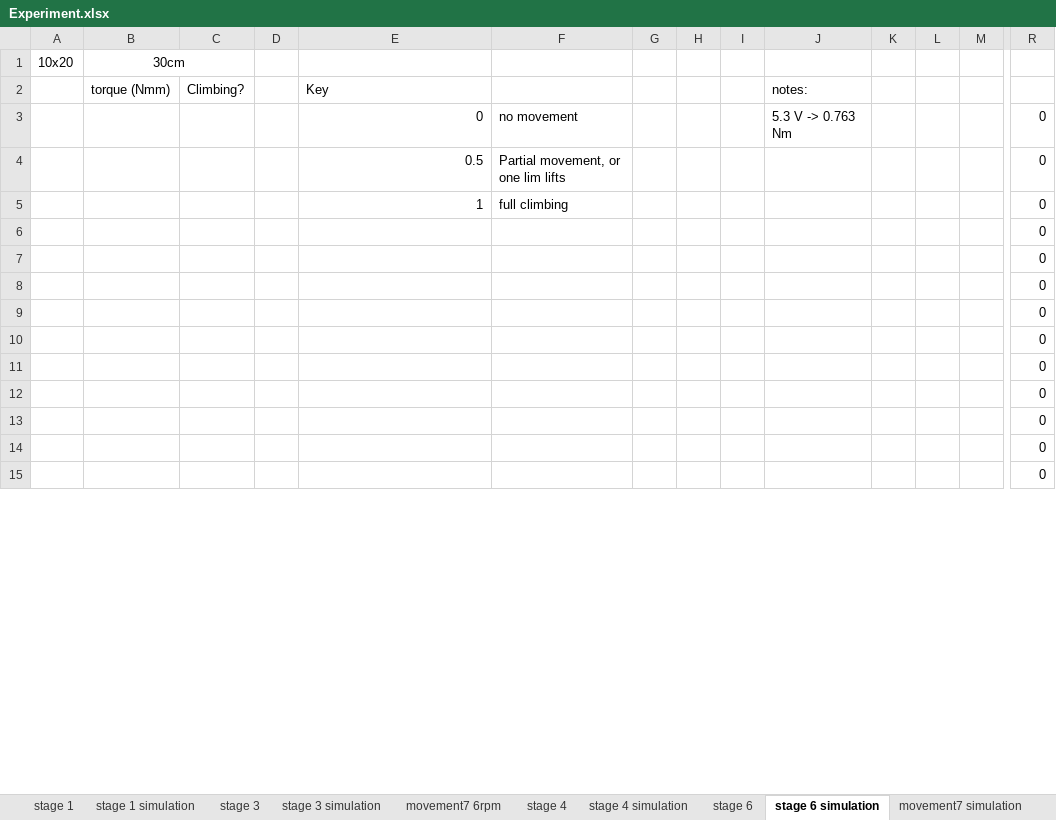
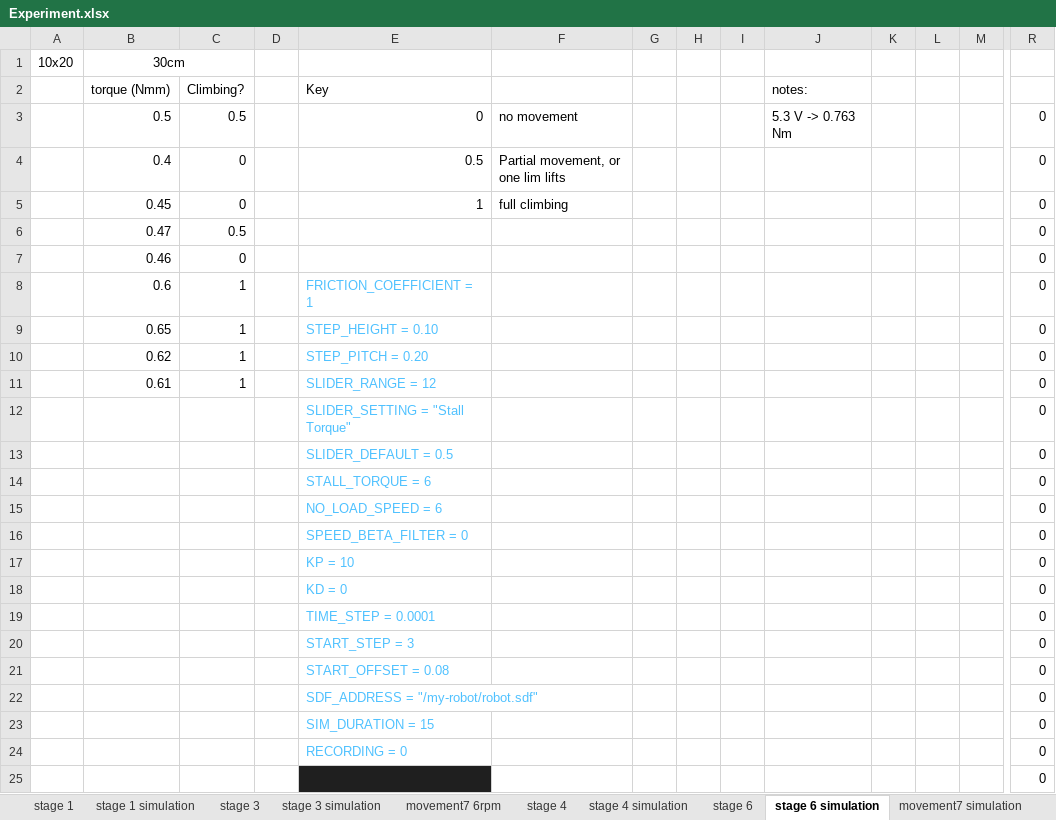
Before and after one commit to Ronan127/2023-FYP, an Excel workbook: Experiment/Experiment.xlsx, sheet stage 6 simulation, drawn as a sheet; only a part is shown, gaps mark what is left out; values as stored, in another font and other column widths than the file's, no borders; charts and pictures not drawn; addresses are those after the commit; rows hold the shown columns only; the diff covers the shown part only; the diff names each change by its address in the sheet, - before the commit and + after, or states it on an @@ line.

Commit message:
more data from model/simulation

```diff
--- a/Experiment/Experiment.xlsx (sheet stage 6 simulation)
+++ b/Experiment/Experiment.xlsx (sheet stage 6 simulation)
-B3: (empty)
+B3: 0.5
-C3: (empty)
+C3: 0.5
-B4: (empty)
+B4: 0.4
-C4:C5: (empty)
+C4:C5: 0
-B5: (empty)
+B5: 0.45
-B6: (empty)
+B6: 0.47
-C6: (empty)
+C6: 0.5
-B7: (empty)
+B7: 0.46
-C7: (empty)
+C7: 0
-B8: (empty)
+B8: 0.6
-C8:C11: (empty)
+C8:C11: 1
-E8: (empty)
+E8: FRICTION_COEFFICIENT = 1
-B9: (empty)
+B9: 0.65
-E9: (empty)
+E9: STEP_HEIGHT = 0.10
-B10: (empty)
+B10: 0.62
-E10: (empty)
+E10: STEP_PITCH = 0.20
-B11: (empty)
+B11: 0.61
-E11: (empty)
+E11: SLIDER_RANGE = 12
-E12: (empty)
+E12: SLIDER_SETTING = "Stall Torque"
-E13: (empty)
+E13: SLIDER_DEFAULT = 0.5
-E14: (empty)
+E14: STALL_TORQUE = 6
+row 15:  |  |  |  | NO_LOAD_SPEED = 6 |  |  |  |  |  |  |  |  | 0
+row 16:  |  |  |  | SPEED_BETA_FILTER = 0 |  |  |  |  |  |  |  |  | 0
+row 17:  |  |  |  | KP = 10 |  |  |  |  |  |  |  |  | 0
+row 18:  |  |  |  | KD = 0 |  |  |  |  |  |  |  |  | 0
+row 19:  |  |  |  | TIME_STEP = 0.0001 |  |  |  |  |  |  |  |  | 0
+row 20:  |  |  |  | START_STEP = 3 |  |  |  |  |  |  |  |  | 0
+row 21:  |  |  |  | START_OFFSET = 0.08 |  |  |  |  |  |  |  |  | 0
+row 22:  |  |  |  | SDF_ADDRESS = "/my-robot/robot.sdf" |  |  |  |  |  |  |  |  | 0
+row 23:  |  |  |  | SIM_DURATION = 15 |  |  |  |  |  |  |  |  | 0
+row 24:  |  |  |  | RECORDING = 0 |  |  |  |  |  |  |  |  | 0
-E25 fill: none
+E25 fill: #1F1F1F
```
Also changed, not shown: 10 removed rows and 3 edited cells elsewhere in this sheet, sheet stage 4 simulation, formulas that keep their value, Experiment/Analysis2.xlsx, 48 other files.
